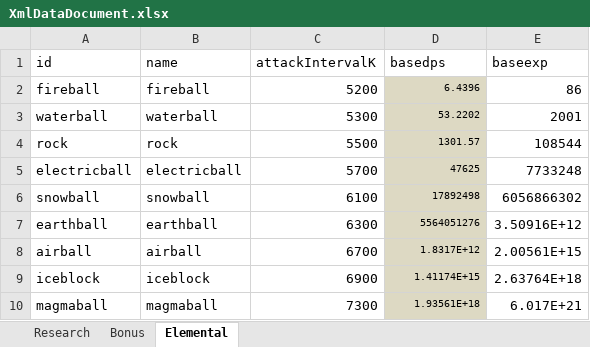
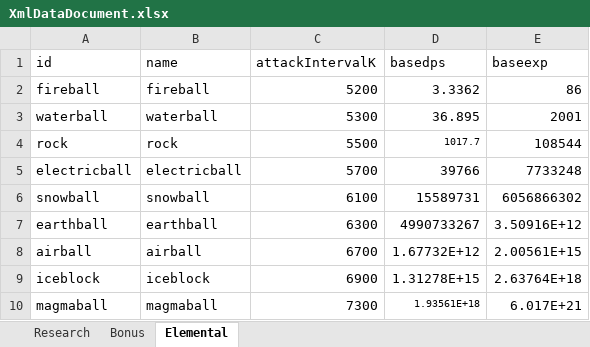
Before and after one commit to LEEJAEHAN/SexyBack, an Excel workbook: Doc/XmlDataDocument.xlsx, sheet Elemental, drawn as a sheet; values as stored, in another font and other column widths than the file's, no borders; table styles not drawn; the diff names each change by its address in the sheet, - before the commit and + after, or states it on an @@ line.

```diff
--- a/Doc/XmlDataDocument.xlsx (sheet Elemental)
+++ b/Doc/XmlDataDocument.xlsx (sheet Elemental)
-D2 (basedps): 6.4396
+D2 (basedps): 3.3362
-D2:D10 fill: #DDD9C3
+D2:D10 fill: none
@@ D2:D3 text size: larger @@
-D3 (basedps): 53.2202
+D3 (basedps): 36.895
-D4 (basedps): 1301.57
+D4 (basedps): 1017.7
-D5 (basedps): 47625
+D5 (basedps): 39766
@@ D5:D9 text size: larger @@
-D6 (basedps): 17892498
+D6 (basedps): 15589731
-D7 (basedps): 5564051276
+D7 (basedps): 4990733267
-D8 (basedps): 1.8317E+12
+D8 (basedps): 1.67732E+12
-D9 (basedps): 1.41174E+15
+D9 (basedps): 1.31278E+15
```
Also changed, not shown: sheet Research, 52 other files.
